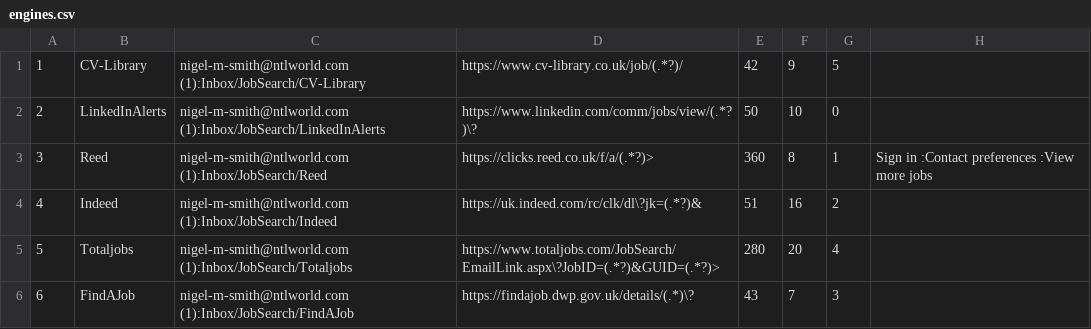
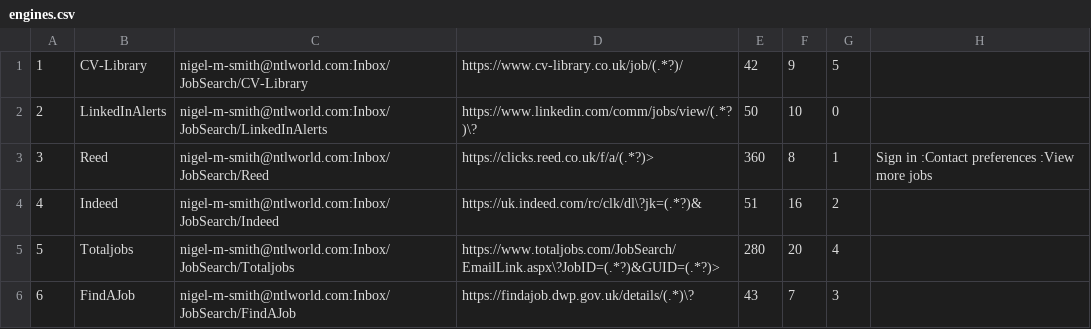
Before and after one commit to Nigel-Mark-Smith/process_vacancies, a CSV file: Data/engines.csv, drawn as a sheet.

```diff
--- a/Data/engines.csv
+++ b/Data/engines.csv
@@ -1,6 +1,6 @@
-1,CV-Library,nigel-m-smith@ntlworld.com (1):Inbox/JobSearch/CV-Library,https://www.cv-library.co.uk/job/(.*?)/,42,9,5,,
-2,LinkedInAlerts,nigel-m-smith@ntlworld.com (1):Inbox/JobSearch/LinkedInAlerts,https://www.linkedin.com/comm/jobs/view/(.*?)\?,50,10,0,,
-3,Reed,nigel-m-smith@ntlworld.com (1):Inbox/JobSearch/Reed,https://clicks.reed.co.uk/f/a/(.*?)>,360,8,1,Sign in :Contact preferences :View more jobs,
-4,Indeed,nigel-m-smith@ntlworld.com (1):Inbox/JobSearch/Indeed,https://uk.indeed.com/rc/clk/dl\?jk=(.*?)&,51,16,2,,
-5,Totaljobs,nigel-m-smith@ntlworld.com (1):Inbox/JobSearch/Totaljobs,https://www.totaljobs.com/JobSearch/EmailLink.aspx\?JobID=(.*?)&GUID=(.*?)>,280,20,4,,
-6,FindAJob,nigel-m-smith@ntlworld.com (1):Inbox/JobSearch/FindAJob,https://findajob.dwp.gov.uk/details/(.*)\?,43,7,3,,
+1,CV-Library,nigel-m-smith@ntlworld.com:Inbox/JobSearch/CV-Library,https://www.cv-library.co.uk/job/(.*?)/,42,9,5,,
+2,LinkedInAlerts,nigel-m-smith@ntlworld.com:Inbox/JobSearch/LinkedInAlerts,https://www.linkedin.com/comm/jobs/view/(.*?)\?,50,10,0,,
+3,Reed,nigel-m-smith@ntlworld.com:Inbox/JobSearch/Reed,https://clicks.reed.co.uk/f/a/(.*?)>,360,8,1,Sign in :Contact preferences :View more jobs,
+4,Indeed,nigel-m-smith@ntlworld.com:Inbox/JobSearch/Indeed,https://uk.indeed.com/rc/clk/dl\?jk=(.*?)&,51,16,2,,
+5,Totaljobs,nigel-m-smith@ntlworld.com:Inbox/JobSearch/Totaljobs,https://www.totaljobs.com/JobSearch/EmailLink.aspx\?JobID=(.*?)&GUID=(.*?)>,280,20,4,,
+6,FindAJob,nigel-m-smith@ntlworld.com:Inbox/JobSearch/FindAJob,https://findajob.dwp.gov.uk/details/(.*)\?,43,7,3,,
```
Also changed, not shown: 5 other files.
